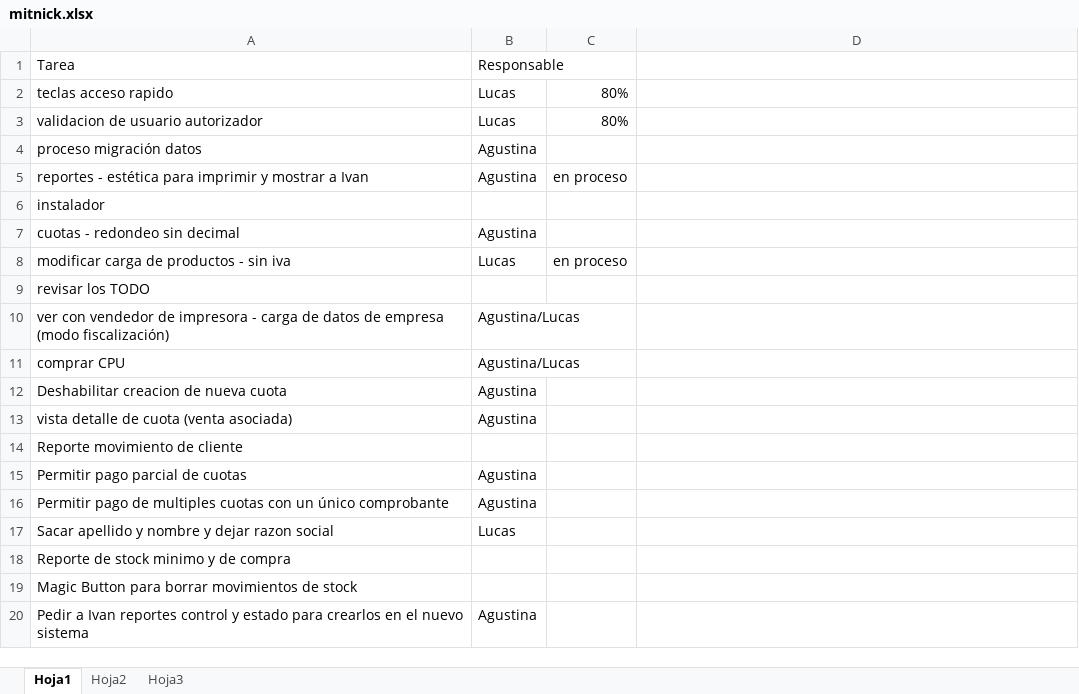
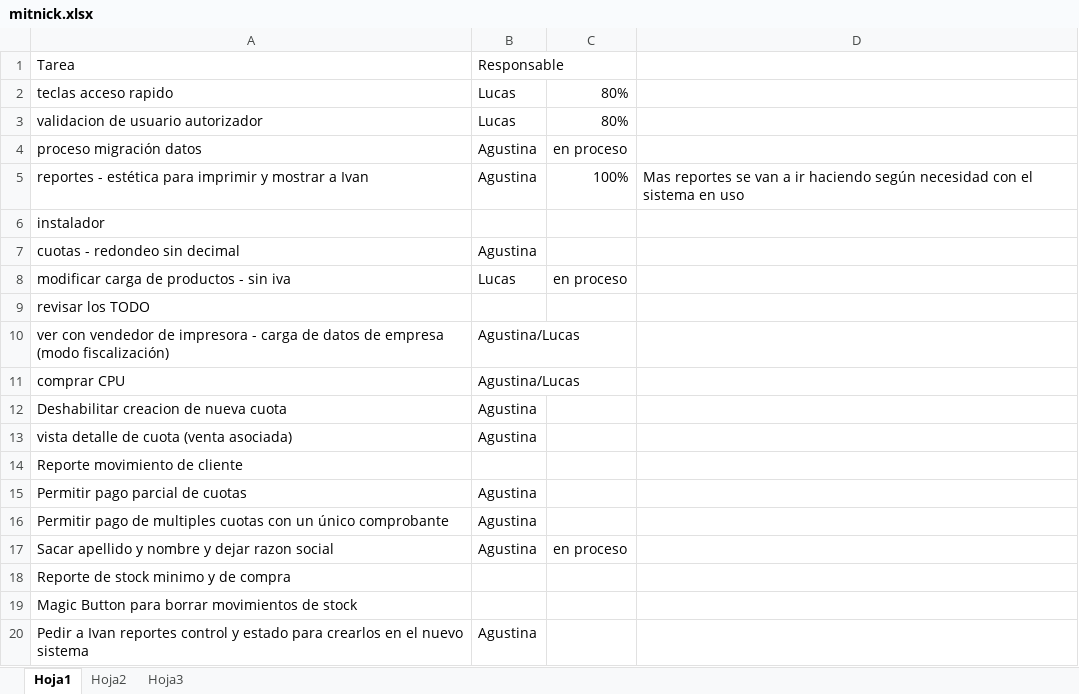
Before and after one commit to darios251/mitnick, an Excel workbook: mitnick.xlsx, sheet Hoja1, drawn as a sheet; only a part is shown; values as stored, in another font and other column widths than the file's, no borders; the diff names each change by its address in the sheet, - before the commit and + after, or states it on an @@ line.

Commit message:
actualizacion de datos

```diff
--- a/mitnick.xlsx (sheet Hoja1)
+++ b/mitnick.xlsx (sheet Hoja1)
-C4: (empty)
+C4: en proceso
-C5: en proceso
+C5: 100%
-D5: (empty)
+D5: Mas reportes se van a ir haciendo según necesidad con el sistema en uso
-B17: Lucas
+B17: Agustina
-C17: (empty)
+C17: en proceso
```
